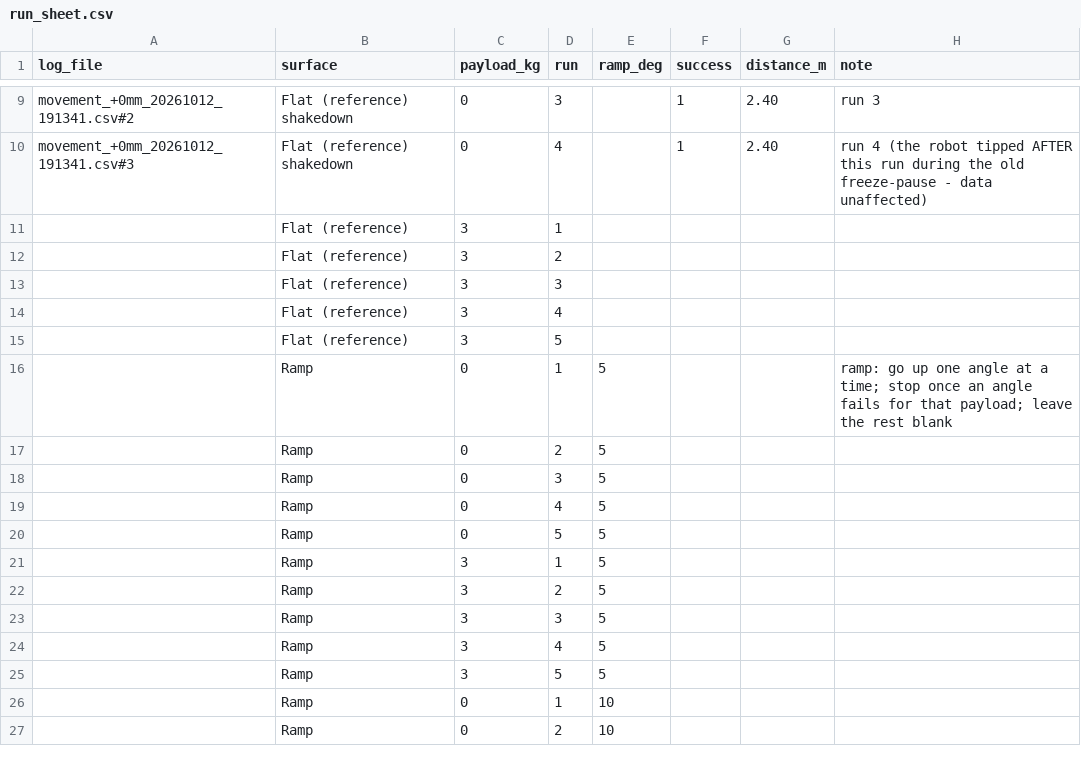
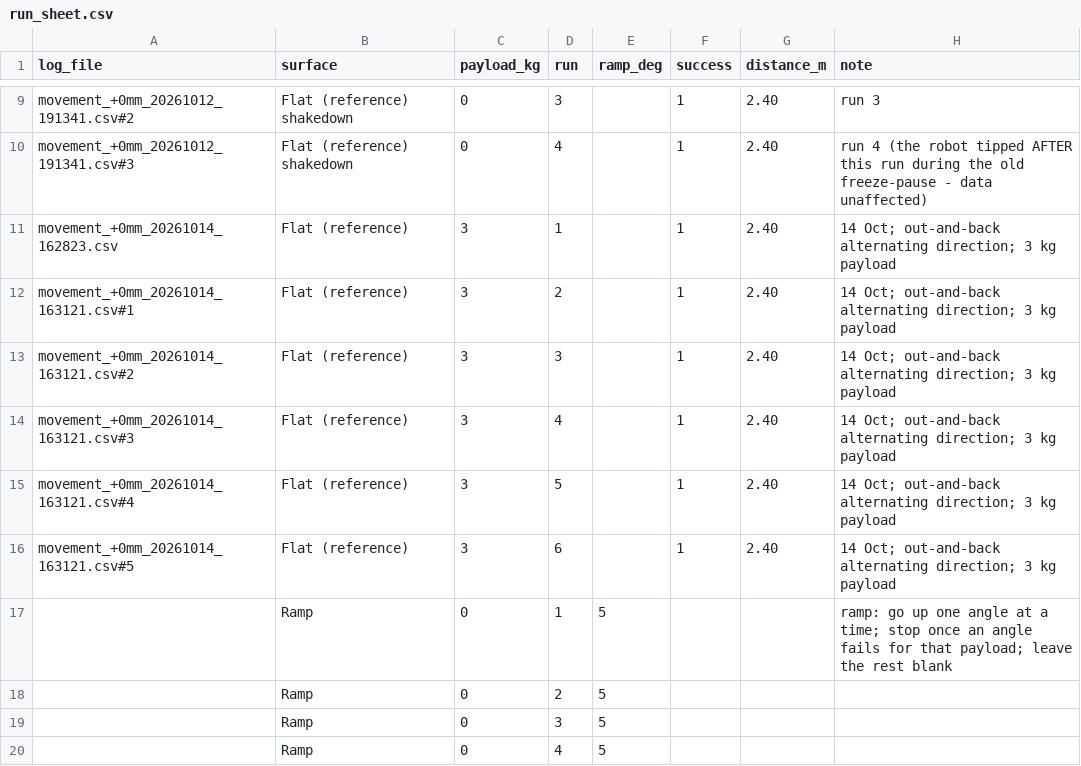
Before and after one commit to M-TRCH/BLEGS, a CSV file: python/paper_testing/test_3/output/log/run_sheet.csv, drawn as a sheet; only a part is shown, gaps mark what is left out; the shorter side is filled out with more unchanged rows.

```diff
--- a/python/paper_testing/test_3/output/log/run_sheet.csv
+++ b/python/paper_testing/test_3/output/log/run_sheet.csv
@@ -10,7 +10,8 @@ movement_+0mm_20261012_191341.csv#2,Flat (reference) shakedown,0,3,,1,2.40,run 3
 movement_+0mm_20261012_191341.csv#3,Flat (reference) shakedown,0,4,,1,2.40,run 4 (the robot tipped AFTER this run during the old freeze-pause - data unaffected)
-,Flat (reference),3,1,,,,
-,Flat (reference),3,2,,,,
-,Flat (reference),3,3,,,,
-,Flat (reference),3,4,,,,
-,Flat (reference),3,5,,,,
+movement_+0mm_20261014_162823.csv,Flat (reference),3,1,,1,2.40,14 Oct; out-and-back alternating direction; 3 kg payload
+movement_+0mm_20261014_163121.csv#1,Flat (reference),3,2,,1,2.40,14 Oct; out-and-back alternating direction; 3 kg payload
+movement_+0mm_20261014_163121.csv#2,Flat (reference),3,3,,1,2.40,14 Oct; out-and-back alternating direction; 3 kg payload
+movement_+0mm_20261014_163121.csv#3,Flat (reference),3,4,,1,2.40,14 Oct; out-and-back alternating direction; 3 kg payload
+movement_+0mm_20261014_163121.csv#4,Flat (reference),3,5,,1,2.40,14 Oct; out-and-back alternating direction; 3 kg payload
+movement_+0mm_20261014_163121.csv#5,Flat (reference),3,6,,1,2.40,14 Oct; out-and-back alternating direction; 3 kg payload
 ,Ramp,0,1,5,,,ramp: go up one angle at a time; stop once an angle fails for that payload; leave the rest blank
```
Also changed, not shown: 4 other files.
